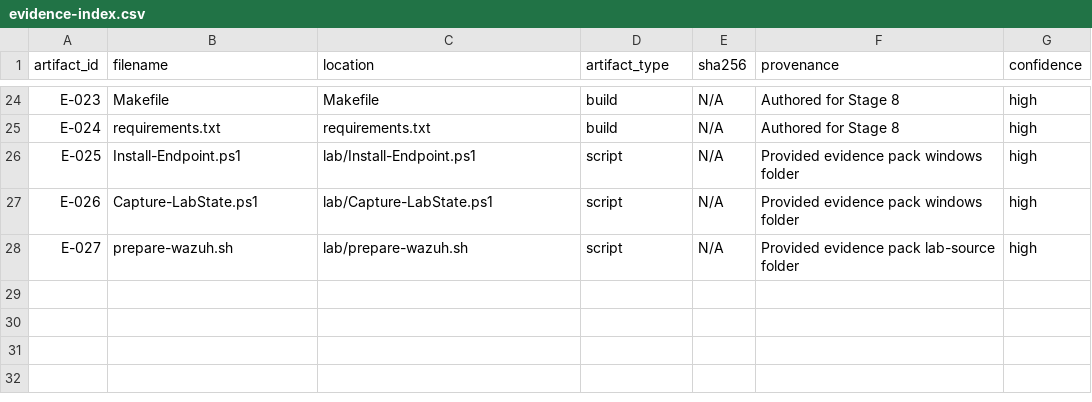
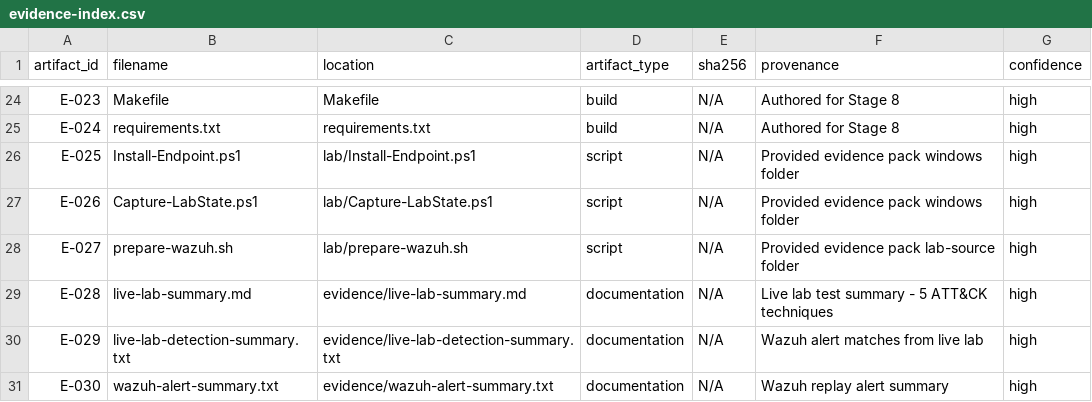
Before and after one commit to preshkelly71/ubi-stage8-detection-engineering, a CSV file: evidence-index.csv, drawn as a sheet; only a part is shown, gaps mark what is left out; the diff names each change by its address in the sheet, - before the commit and + after, or states it on an @@ line.

Commit message:
Final: update evidence-index (E-028-030), fix .gitignore, regenerate test outputs — 69/69 tests, 36/36 fixtures, 250K replay clean

```diff
--- a/evidence-index.csv
+++ b/evidence-index.csv
+row 29: E-028 | live-lab-summary.md | evidence/live-lab-summary.md | documentation | N/A | Live lab test summary - 5 ATT&CK techniques | high
+row 30: E-029 | live-lab-detection-summary.txt | evidence/live-lab-detection-summary.txt | documentation | N/A | Wazuh alert matches from live lab | high
+row 31: E-030 | wazuh-alert-summary.txt | evidence/wazuh-alert-summary.txt | documentation | N/A | Wazuh replay alert summary | high
```
